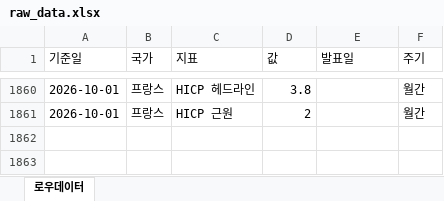
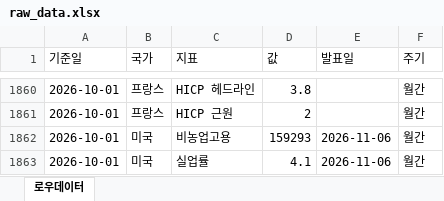
Before and after one commit to rhddyd12345678-blip/macro-econ-tracker, an Excel workbook: site/data/downloads/raw_data.xlsx, sheet 로우데이터, drawn as a sheet; only a part is shown, gaps mark what is left out; values as stored, in another font and other column widths than the file's, no borders; the diff names each change by its address in the sheet, - before the commit and + after, or states it on an @@ line.

```diff
--- a/site/data/downloads/raw_data.xlsx (sheet 로우데이터)
+++ b/site/data/downloads/raw_data.xlsx (sheet 로우데이터)
+row 1862: 2026-10-01 | 미국 | 비농업고용 | 159293 | 2026-11-06 | 월간
+row 1863: 2026-10-01 | 미국 | 실업률 | 4.1 | 2026-11-06 | 월간
```
Also changed, not shown: site/data/downloads/france.xlsx, site/data/downloads/germany.xlsx, 16 other files.
